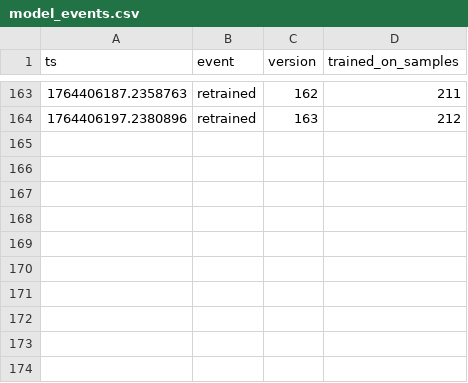
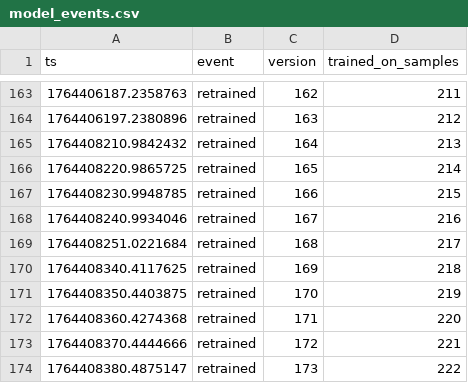
Before and after one commit to sourenpash/Sleep-Onset-IOT, a CSV file: pi-brain/logs/model_events.csv, drawn as a sheet; only a part is shown, gaps mark what is left out.

```diff
--- a/pi-brain/logs/model_events.csv
+++ b/pi-brain/logs/model_events.csv
@@ -164 +164,11 @@ ts,event,version,trained_on_samples
 1764406197.2380896,retrained,163,212
+1764408210.9842432,retrained,164,213
+1764408220.9865725,retrained,165,214
+1764408230.9948785,retrained,166,215
+1764408240.9934046,retrained,167,216
+1764408251.0221684,retrained,168,217
+1764408340.4117625,retrained,169,218
+1764408350.4403875,retrained,170,219
+1764408360.4274368,retrained,171,220
+1764408370.4444666,retrained,172,221
+1764408380.4875147,retrained,173,222
```
Also changed, not shown: pi-brain/logs/training_data.csv, 21 other files.
